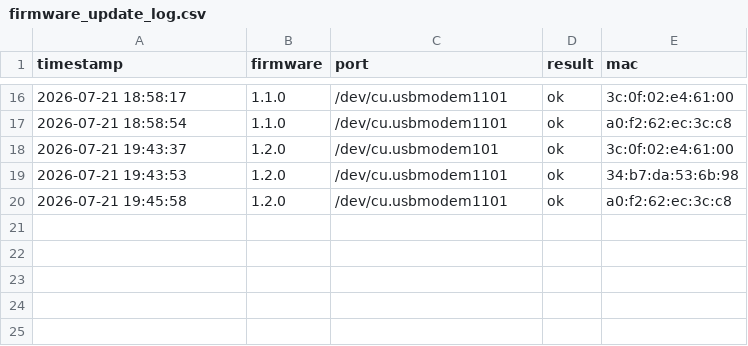
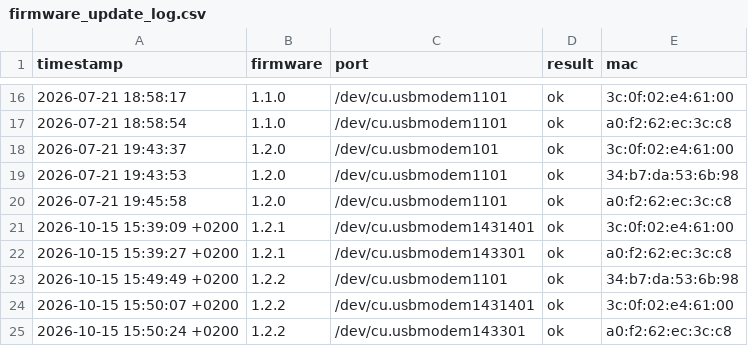
Before and after one commit to silly82/Herz_Schwarm_CCC_V, a CSV file: firmware_update_log.csv, drawn as a sheet; only a part is shown, gaps mark what is left out; the diff names each change by its address in the sheet, - before the commit and + after, or states it on an @@ line.

```diff
--- a/firmware_update_log.csv
+++ b/firmware_update_log.csv
+row 21: 2026-10-15 15:39:09 +0200 | 1.2.1 | /dev/cu.usbmodem1431401 | ok | 3c:0f:02:e4:61:00
+row 22: 2026-10-15 15:39:27 +0200 | 1.2.1 | /dev/cu.usbmodem143301 | ok | a0:f2:62:ec:3c:c8
+row 23: 2026-10-15 15:49:49 +0200 | 1.2.2 | /dev/cu.usbmodem1101 | ok | 34:b7:da:53:6b:98
+row 24: 2026-10-15 15:50:07 +0200 | 1.2.2 | /dev/cu.usbmodem1431401 | ok | 3c:0f:02:e4:61:00
+row 25: 2026-10-15 15:50:24 +0200 | 1.2.2 | /dev/cu.usbmodem143301 | ok | a0:f2:62:ec:3c:c8
```
Also changed, not shown: 5 other files.
